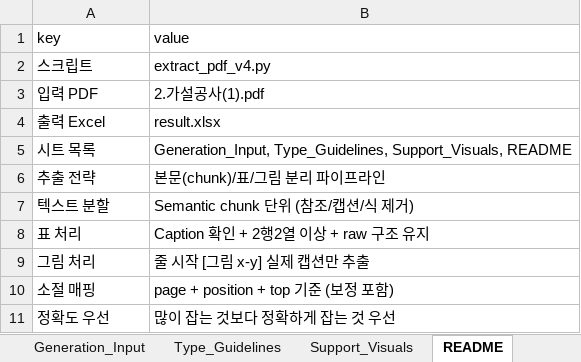
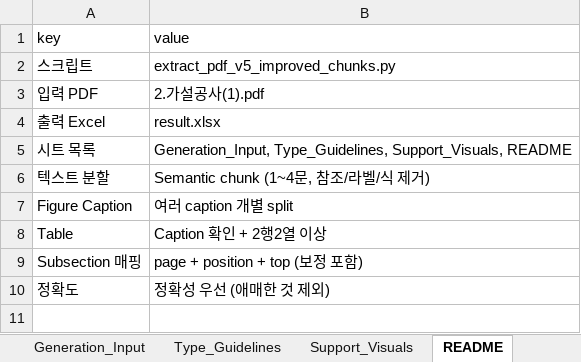
Before and after one commit to jominjin92-a11y/create-system, an Excel workbook: result.xlsx, sheet README, drawn as a sheet; values as stored, in another font and other column widths than the file's, no borders; removed rows and columns are numbered as before the commit, all else as after; the diff names each change by its address in the sheet, - before the commit and + after, or states it on an @@ line.

```diff
--- a/result.xlsx (sheet README)
+++ b/result.xlsx (sheet README)
-B2 (value): extract_pdf_v4.py
+B2 (value): extract_pdf_v5_improved_chunks.py
-row 6: 추출 전략 | 본문(chunk)/표/그림 분리 파이프라인
-B6 (value): Semantic chunk 단위 (참조/캡션/식 제거)
+B6 (value): Semantic chunk (1~4문, 참조/라벨/식 제거)
-row 8: 표 처리 | Caption 확인 + 2행2열 이상 + raw 구조 유지
-row 9: 그림 처리 | 줄 시작 [그림 x-y] 실제 캡션만 추출
-row 10: 소절 매핑 | page + position + top 기준 (보정 포함)
-row 11: 정확도 우선 | 많이 잡는 것보다 정확하게 잡는 것 우선
+row 7: Figure Caption | 여러 caption 개별 split
+row 8: Table | Caption 확인 + 2행2열 이상
+row 9: Subsection 매핑 | page + position + top (보정 포함)
+row 10: 정확도 | 정확성 우선 (애매한 것 제외)
```
Also changed, not shown: sheet Generation_Input, sheet Support_Visuals, 1 other file.
